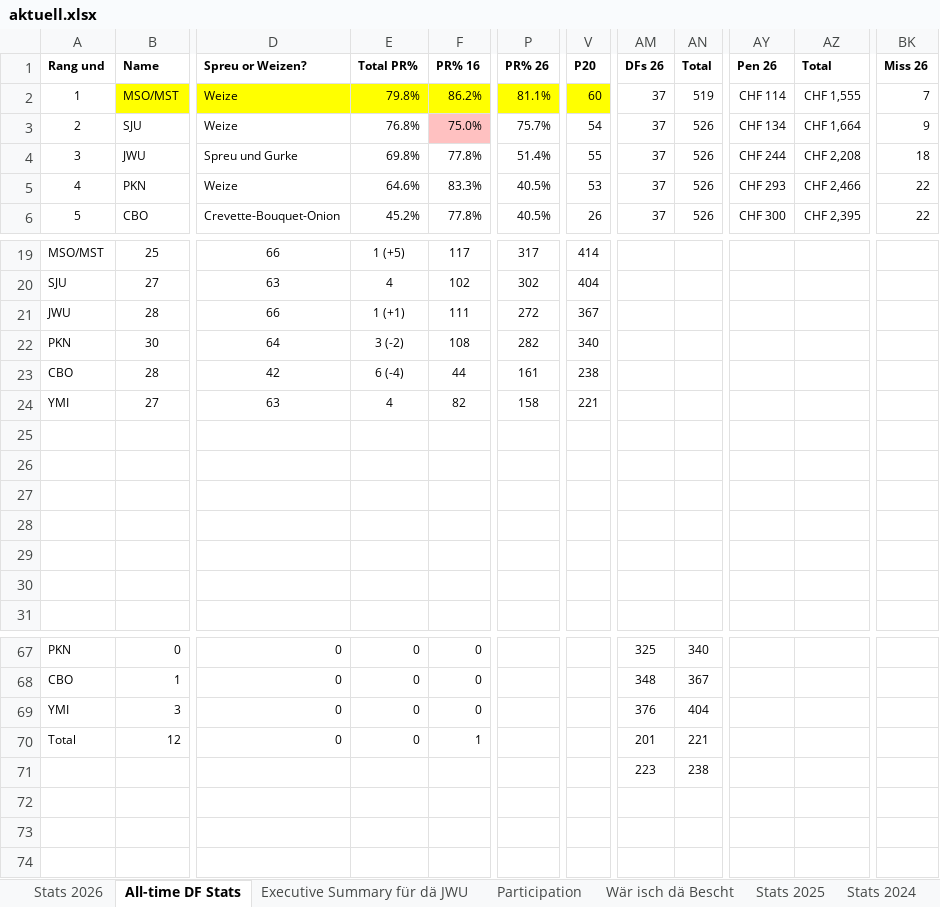
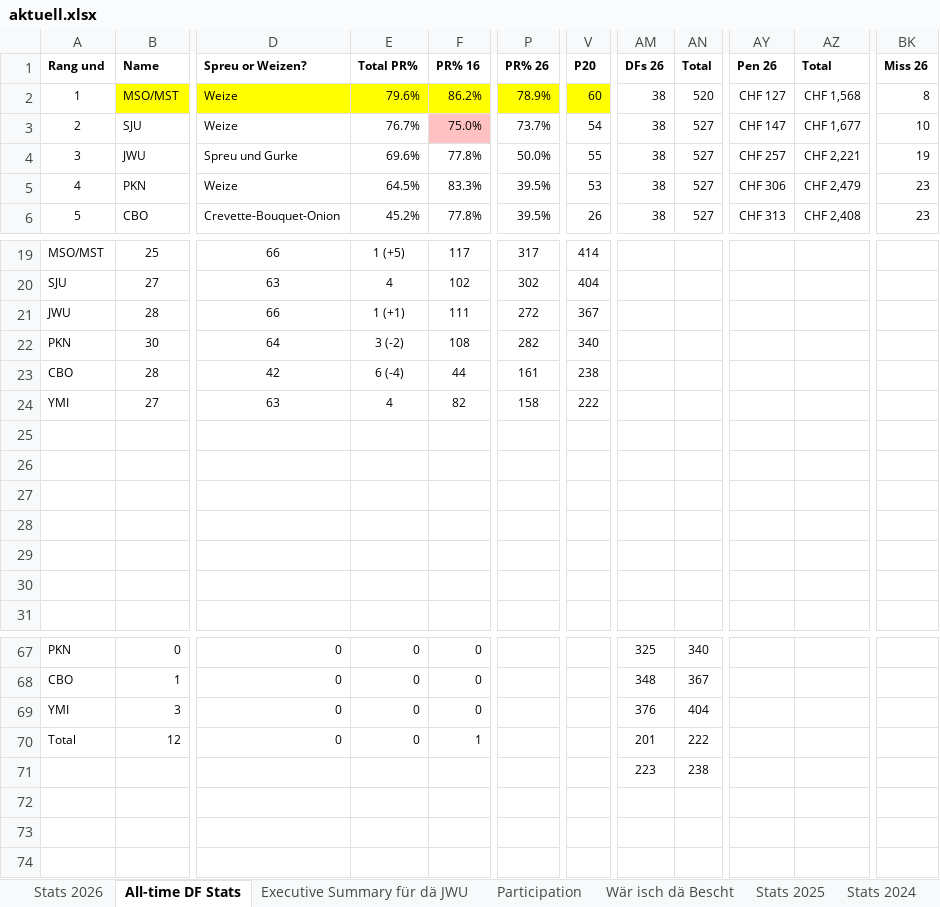
Before and after one commit to kamilpiros/ClaudeCodeWeb, an Excel workbook: mappen/aktuell.xlsx, sheet All-time DF Stats, drawn as a sheet; only a part is shown, gaps mark what is left out; values as stored, in another font and other column widths than the file's, no borders; charts and pictures not drawn; the diff covers the shown part only; the diff names each change by its address in the sheet, - before the commit and + after, or states it on an @@ line.

Commit message:
Mappe vom 2026-09-21 (DF_STATS_2026_09_18.xlsx)

```diff
--- a/mappen/aktuell.xlsx (sheet All-time DF Stats)
+++ b/mappen/aktuell.xlsx (sheet All-time DF Stats)
-E2 (Total PR%): 79.8%
+E2 (Total PR%): 79.6%
-P2 (PR% 26): 81.1%
+P2 (PR% 26): 78.9%
-AM2:AM6 (DFs 26): 37
+AM2:AM6 (DFs 26): 38
-AN2 (Total): 519
+AN2 (Total): 520
-AY2 (Pen 26): CHF 114
+AY2 (Pen 26): CHF 127
-AZ2 (Total): CHF 1,555
+AZ2 (Total): CHF 1,568
-BK2 (Miss 26): 7
+BK2 (Miss 26): 8
-E3 (Total PR%): 76.8%
+E3 (Total PR%): 76.7%
-P3 (PR% 26): 75.7%
+P3 (PR% 26): 73.7%
-AN3:AN6 (Total): 526
+AN3:AN6 (Total): 527
-AY3 (Pen 26): CHF 134
+AY3 (Pen 26): CHF 147
-AZ3 (Total): CHF 1,664
+AZ3 (Total): CHF 1,677
-BK3 (Miss 26): 9
+BK3 (Miss 26): 10
-E4 (Total PR%): 69.8%
+E4 (Total PR%): 69.6%
-P4 (PR% 26): 51.4%
+P4 (PR% 26): 50.0%
-AY4 (Pen 26): CHF 244
+AY4 (Pen 26): CHF 257
-AZ4 (Total): CHF 2,208
+AZ4 (Total): CHF 2,221
-BK4 (Miss 26): 18
+BK4 (Miss 26): 19
-E5 (Total PR%): 64.6%
+E5 (Total PR%): 64.5%
-P5:P6 (PR% 26): 40.5%
+P5:P6 (PR% 26): 39.5%
-AY5 (Pen 26): CHF 293
+AY5 (Pen 26): CHF 306
-AZ5 (Total): CHF 2,466
+AZ5 (Total): CHF 2,479
-BK5:BK6 (Miss 26): 22
+BK5:BK6 (Miss 26): 23
-AY6 (Pen 26): CHF 300
+AY6 (Pen 26): CHF 313
-AZ6 (Total): CHF 2,395
+AZ6 (Total): CHF 2,408
-V24 (P20): 221
+V24 (P20): 222
-AN70 (Total): 221
+AN70 (Total): 222
```
Also changed, not shown: 25 edited cells elsewhere in this sheet, sheet Stats 2026, sheet Executive Summary für dä JWU, sheet Wär isch dä Bescht, charts or pictures.
